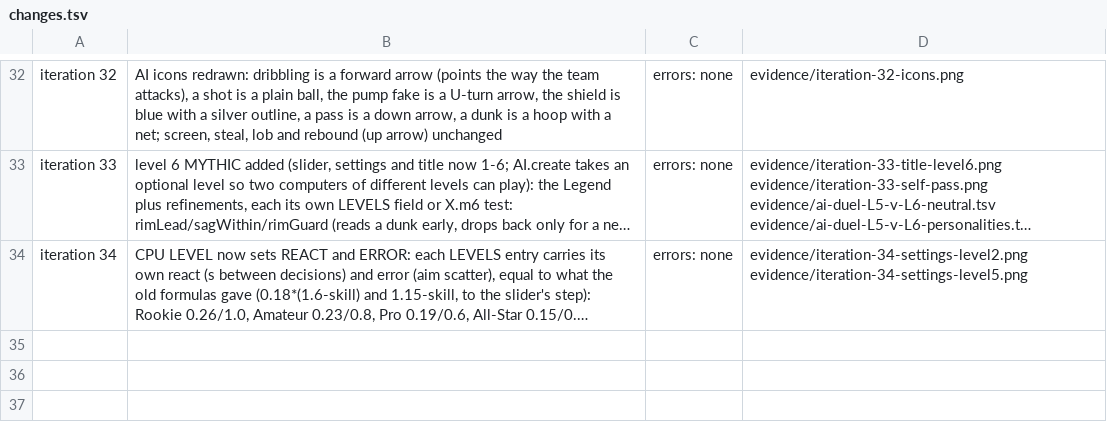
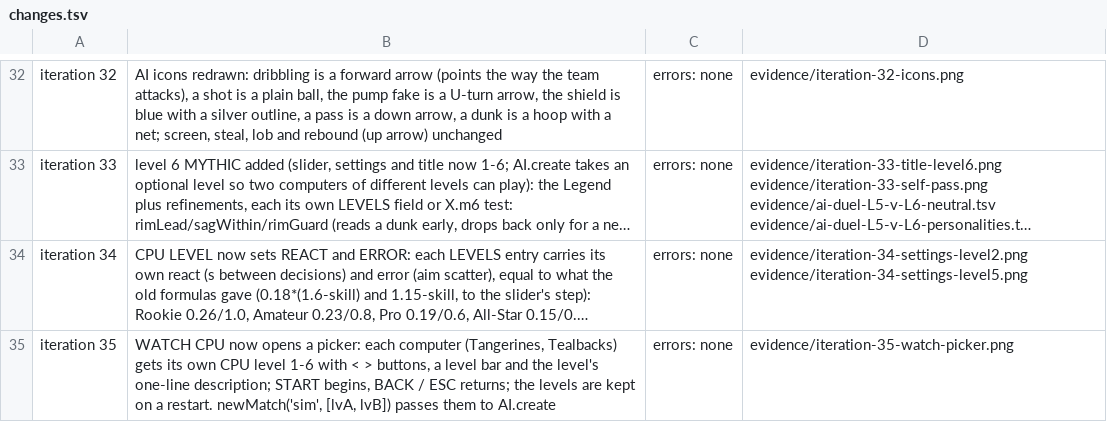
Before and after one commit to EvanCobigo/basketrandom1, a TSV file: prototypes/flop-hoops/evidence/changes.tsv, drawn as a sheet; only a part is shown, gaps mark what is left out; long unchanged cells end in …; the diff names each change by its address in the sheet, - before the commit and + after, or states it on an @@ line.

```diff
--- a/prototypes/flop-hoops/evidence/changes.tsv
+++ b/prototypes/flop-hoops/evidence/changes.tsv
+row 35: iteration 35 | WATCH CPU now opens a picker: each computer (Tangerines, Tealbacks) gets its own CPU level 1-6 with < > buttons, a level bar and the level's one-line description; START begins, BACK / ESC returns; the levels are kept on a restart. newMatch('sim', [lvA, lvB]) passes them to AI.create | errors: none | evidence/iteration-35-watch-picker.png
```
Also changed, not shown: 4 other files.
